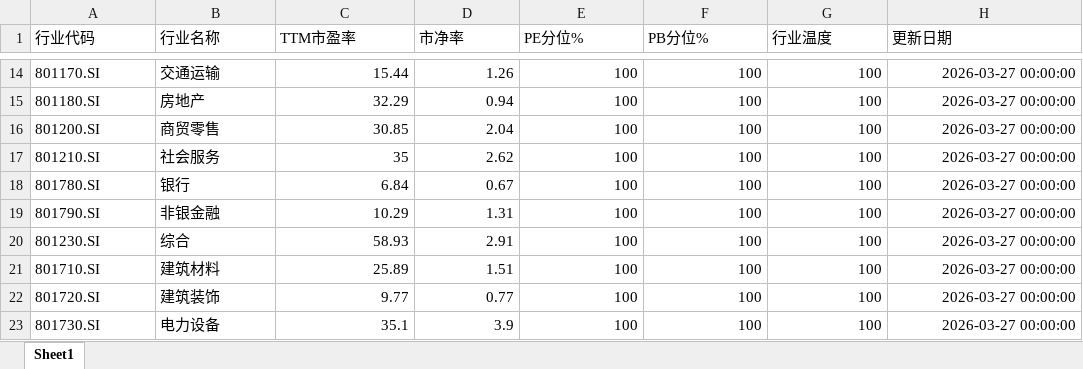
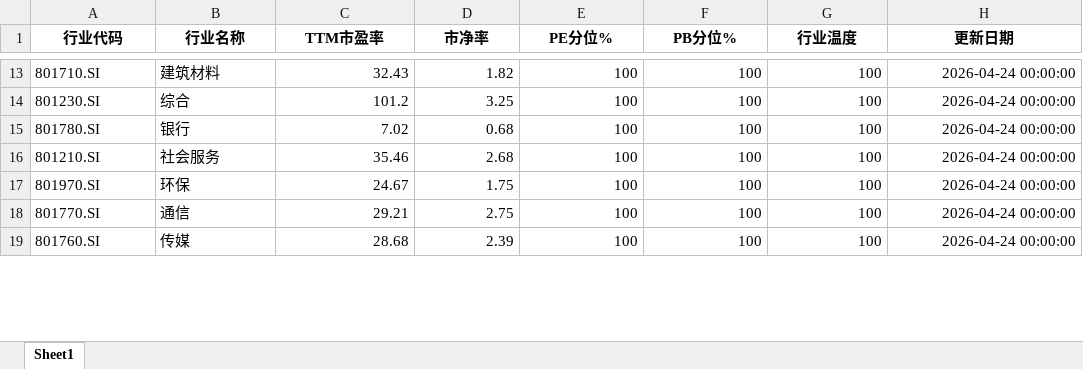
Before and after one commit to qimingqianxing/market-report, an Excel workbook: A股申万一级行业温度计_最新.xlsx, sheet Sheet1, drawn as a sheet; only a part is shown, gaps mark what is left out; values as stored, in another font and other column widths than the file's, no borders; removed rows and columns are numbered as before the commit, all else as after; the diff covers the shown part only; the diff names each change by its address in the sheet, - before the commit and + after, or states it on an @@ line.

```diff
--- a/A股申万一级行业温度计_最新.xlsx (sheet Sheet1)
+++ b/A股申万一级行业温度计_最新.xlsx (sheet Sheet1)
@@ A1:H1 bold: off → on, alignment: left → center @@
-A13 (行业代码): 801170.SI
+A13 (行业代码): 801710.SI
-B13 (行业名称): 交通运输
+B13 (行业名称): 建筑材料
-C13 (TTM市盈率): 15.44
+C13 (TTM市盈率): 32.43
-D13 (市净率): 1.26
+D13 (市净率): 1.82
-H13 (更新日期): 2026-03-27 00:00:00
+H13 (更新日期): 2026-04-24 00:00:00
-row 15: 801180.SI | 房地产 | 32.29 | 0.94 | 100 | 100 | 100 | 2026-03-27 00:00:00
-A14 (行业代码): 801200.SI
+A14 (行业代码): 801230.SI
-B14 (行业名称): 商贸零售
+B14 (行业名称): 综合
-C14 (TTM市盈率): 30.85
+C14 (TTM市盈率): 101.2
-D14 (市净率): 2.04
+D14 (市净率): 3.25
-H14 (更新日期): 2026-03-27 00:00:00
+H14 (更新日期): 2026-04-24 00:00:00
-row 17: 801210.SI | 社会服务 | 35 | 2.62 | 100 | 100 | 100 | 2026-03-27 00:00:00
-C15 (TTM市盈率): 6.84
+C15 (TTM市盈率): 7.02
-D15 (市净率): 0.67
+D15 (市净率): 0.68
-H15 (更新日期): 2026-03-27 00:00:00
+H15 (更新日期): 2026-04-24 00:00:00
+row 16: 801210.SI | 社会服务 | 35.46 | 2.68 | 100 | 100 | 100 | 2026-04-24 00:00:00
-A17 (行业代码): 801790.SI
+A17 (行业代码): 801970.SI
-B17 (行业名称): 非银金融
+B17 (行业名称): 环保
-C17 (TTM市盈率): 10.29
+C17 (TTM市盈率): 24.67
-D17 (市净率): 1.31
+D17 (市净率): 1.75
-H17 (更新日期): 2026-03-27 00:00:00
+H17 (更新日期): 2026-04-24 00:00:00
-row 20: 801230.SI | 综合 | 58.93 | 2.91 | 100 | 100 | 100 | 2026-03-27 00:00:00
-A18 (行业代码): 801710.SI
+A18 (行业代码): 801770.SI
-B18 (行业名称): 建筑材料
+B18 (行业名称): 通信
-C18 (TTM市盈率): 25.89
+C18 (TTM市盈率): 29.21
-D18 (市净率): 1.51
+D18 (市净率): 2.75
-H18:H19 (更新日期): 2026-03-27 00:00:00
+H18:H19 (更新日期): 2026-04-24 00:00:00
-A19 (行业代码): 801720.SI
+A19 (行业代码): 801760.SI
-B19 (行业名称): 建筑装饰
+B19 (行业名称): 传媒
-C19 (TTM市盈率): 9.77
+C19 (TTM市盈率): 28.68
-D19 (市净率): 0.77
+D19 (市净率): 2.39
-row 23: 801730.SI | 电力设备 | 35.1 | 3.9 | 100 | 100 | 100 | 2026-03-27 00:00:00
```
Also changed, not shown: 11 added rows, 8 removed rows and 49 edited cells elsewhere in this sheet, 9 other files.
